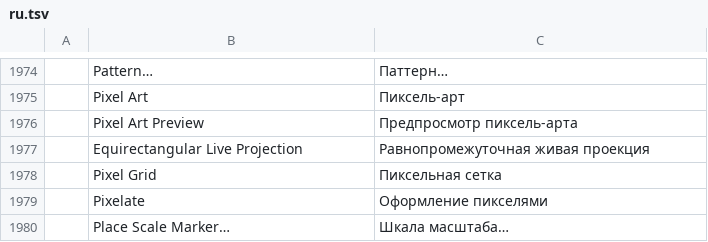
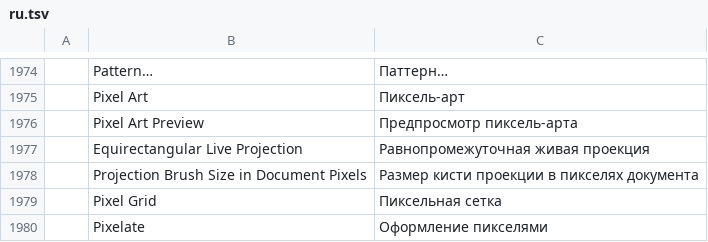
Before and after one commit to edlo727/photocraft, a TSV file: crates/ui-egui/src/i18n/ru.tsv, drawn as a sheet; only a part is shown, gaps mark what is left out; the shorter side is filled out with more unchanged rows.

```diff
--- a/crates/ui-egui/src/i18n/ru.tsv
+++ b/crates/ui-egui/src/i18n/ru.tsv
@@ -1977,2 +1977,3 @@
 	Equirectangular Live Projection	Равнопромежуточная живая проекция
+	Projection Brush Size in Document Pixels	Размер кисти проекции в пикселях документа
 	Pixel Grid	Пиксельная сетка
```
Also changed, not shown: crates/ui-egui/src/i18n/el.tsv, crates/ui-egui/src/i18n/es.tsv, 22 other files.
